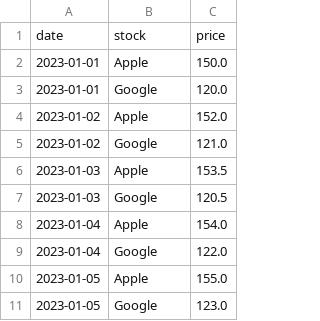
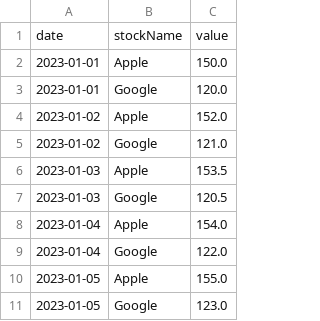
Before and after one commit to Troupp55/CodingChallenge12, a CSV file: mock_stock_data.csv, drawn as a sheet.

Commit message:
Updated heading on CSV file

```diff
--- a/mock_stock_data.csv
+++ b/mock_stock_data.csv
@@ -1,2 +1,2 @@
-date,stock,price
+date,stockName,value
 2023-01-01,Apple,150.0
```
